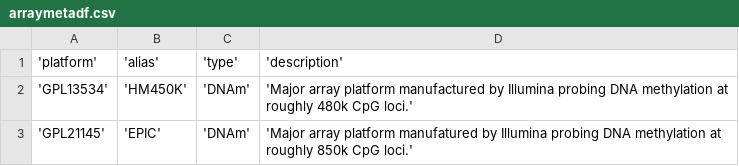
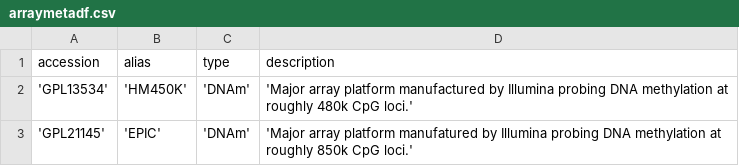
Before and after one commit to metamaden/geoarraydigest, a CSV file: inst/data/arraymetadf.csv, drawn as a sheet; removed rows and columns are numbered as before the commit, all else as after; the diff names each change by its address in the sheet, - before the commit and + after, or states it on an @@ line.

```diff
--- a/inst/data/arraymetadf.csv
+++ b/inst/data/arraymetadf.csv
-row 1: 'platform' | 'alias' | 'type' | 'description'
+row 1: accession | alias | type | description
```
Also changed, not shown: 3 other files.
